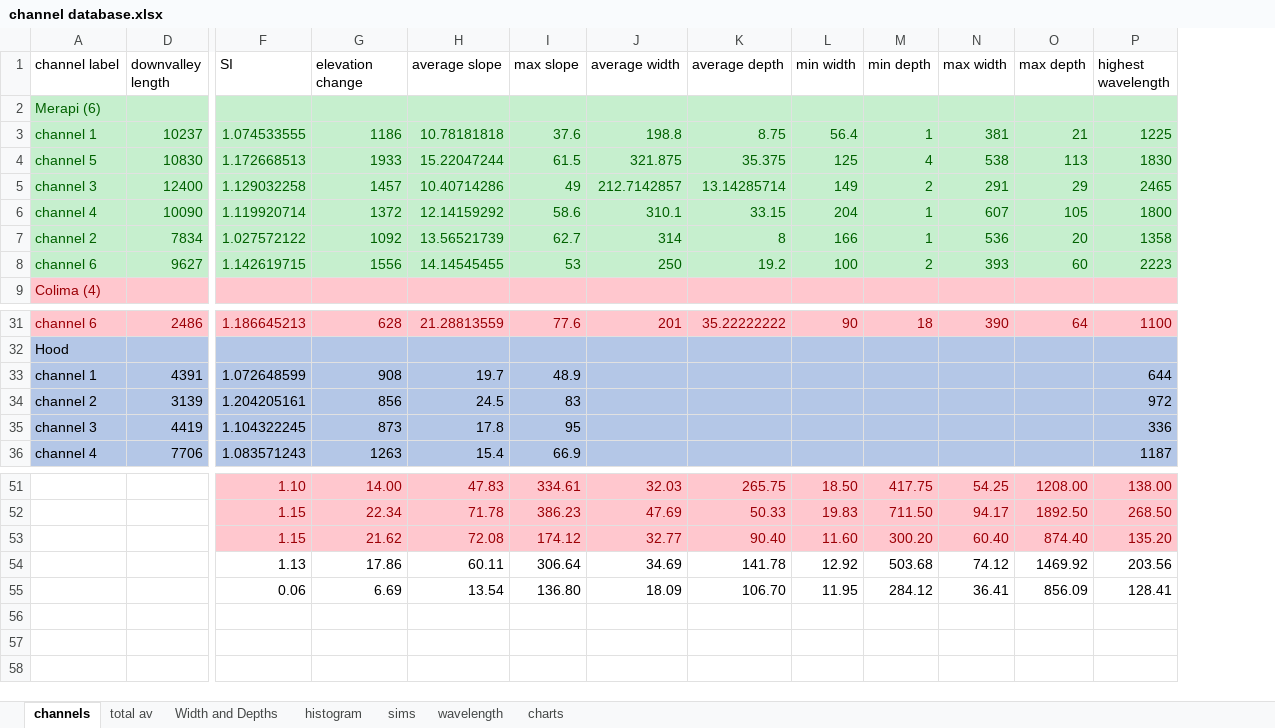
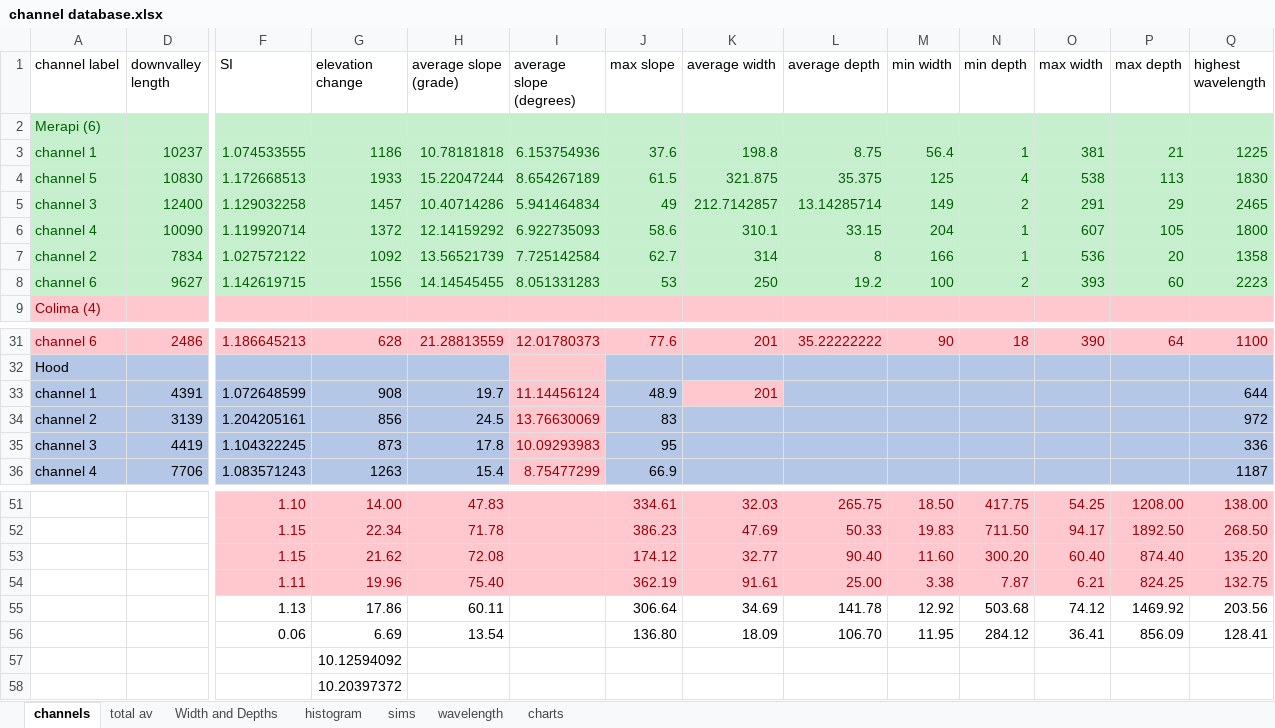
Before and after one commit to aikubo/channelized-pdcs, an Excel workbook: channel database.xlsx, sheet channels, drawn as a sheet; only a part is shown, gaps mark what is left out; values as stored, in another font and other column widths than the file's, no borders; charts and pictures not drawn; addresses are those after the commit; rows hold the shown columns only; the diff names each change by its address in the sheet, - before the commit and + after, or states it on an @@ line.

Commit message:
further updates to channel database

```diff
--- a/channel database.xlsx (sheet channels)
+++ b/channel database.xlsx (sheet channels)
+column I (average slope (degrees)), rows 3-8: 6.153754936 | 8.654267189 | 5.941464834 | 6.922735093 | 7.725142584 | 8.051331283; rows 31-36: 12.01780373 |  | 11.14456124 | 13.76630069 | 10.09293983 | 8.75477299
-H1: average slope
+H1: average slope (grade)
-K33 (average width): (empty)
+K33 (average width): 201
-K33 fill: #B4C7E7
+K33 fill: #FFC7CE
+row 54:  |  | 1.11 | 19.96 | 75.40 |  | 362.19 | 91.61 | 25.00 | 3.38 | 7.87 | 6.21 | 824.25 | 132.75
+row 57:  |  |  | 10.12594092
+row 58:  |  |  | 10.20397372
```
Also changed, not shown: sheet wavelength, sheet sims, sheet total av, sheet Width and Depths, formulas that keep their value, charts or pictures.
